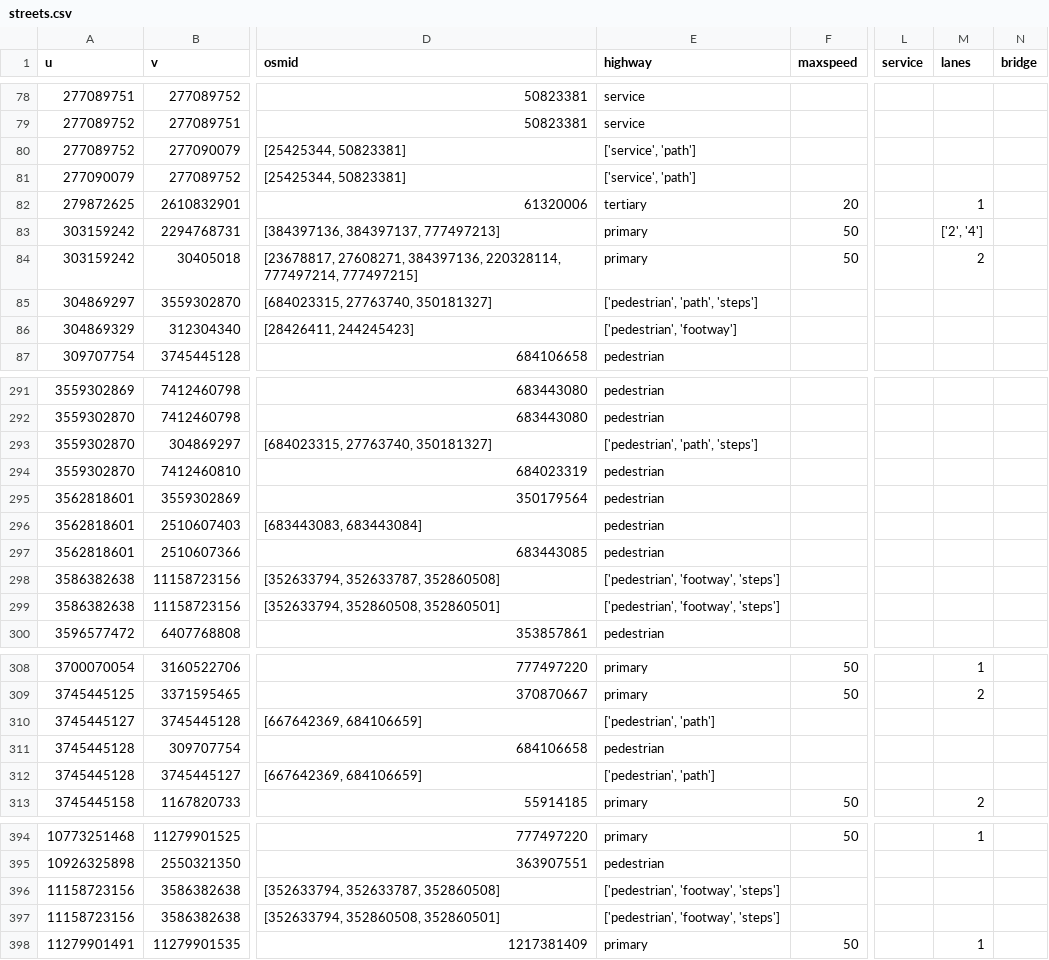
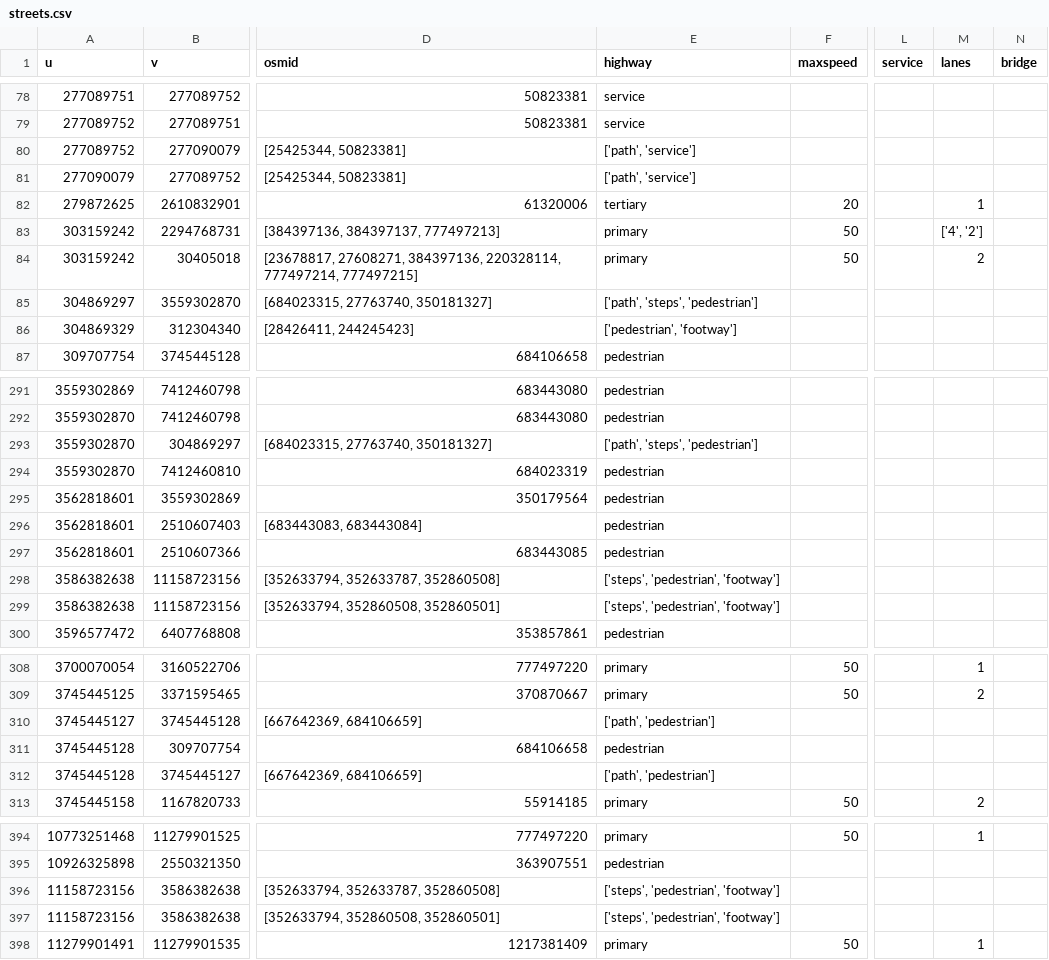
Before and after one commit to LuisePohlmann/Deep-Mapping-Dresden, a CSV file: osm_features/streets.csv, drawn as a sheet; only a part is shown, gaps mark what is left out; the diff covers the shown part only; the diff names each change by its address in the sheet, - before the commit and + after, or states it on an @@ line.

```diff
--- a/osm_features/streets.csv
+++ b/osm_features/streets.csv
-E80:E81 (highway): ['service', 'path']
+E80:E81 (highway): ['path', 'service']
-M83 (lanes): ['2', '4']
+M83 (lanes): ['4', '2']
-E85 (highway): ['pedestrian', 'path', 'steps']
+E85 (highway): ['path', 'steps', 'pedestrian']
-E293 (highway): ['pedestrian', 'path', 'steps']
+E293 (highway): ['path', 'steps', 'pedestrian']
-E298:E299 (highway): ['pedestrian', 'footway', 'steps']
+E298:E299 (highway): ['steps', 'pedestrian', 'footway']
-E310 (highway): ['pedestrian', 'path']
+E310 (highway): ['path', 'pedestrian']
-E312 (highway): ['pedestrian', 'path']
+E312 (highway): ['path', 'pedestrian']
-E396:E397 (highway): ['pedestrian', 'footway', 'steps']
+E396:E397 (highway): ['steps', 'pedestrian', 'footway']
```
Also changed, not shown: 11 edited cells elsewhere in this file, places_dresden_combined_with_sentences_with_osm_flag.csv, 28 other files.
